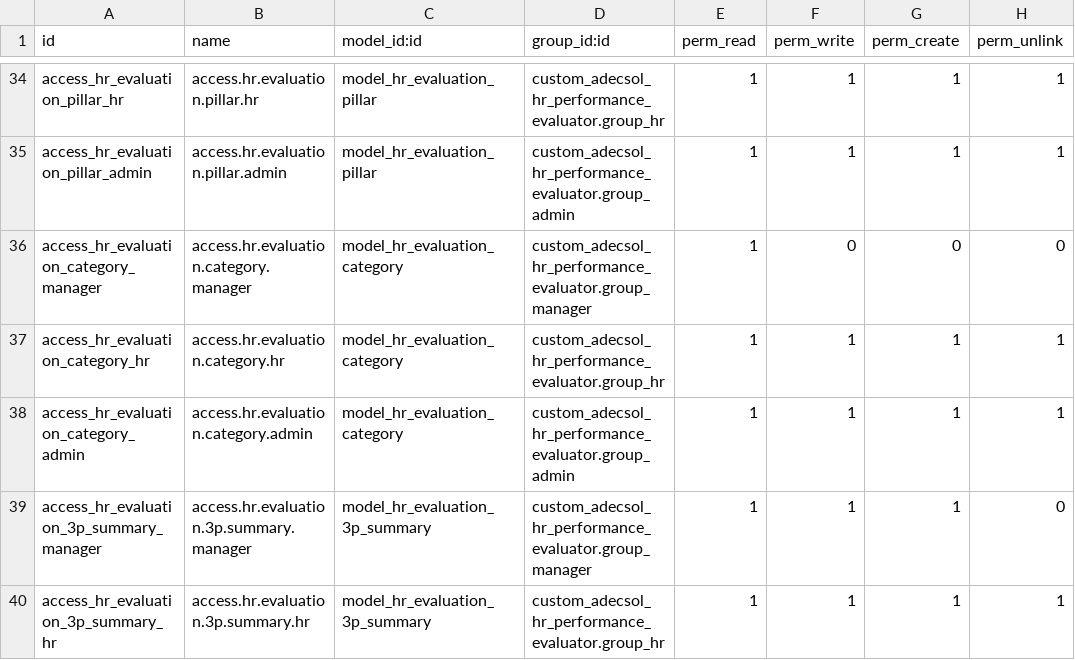
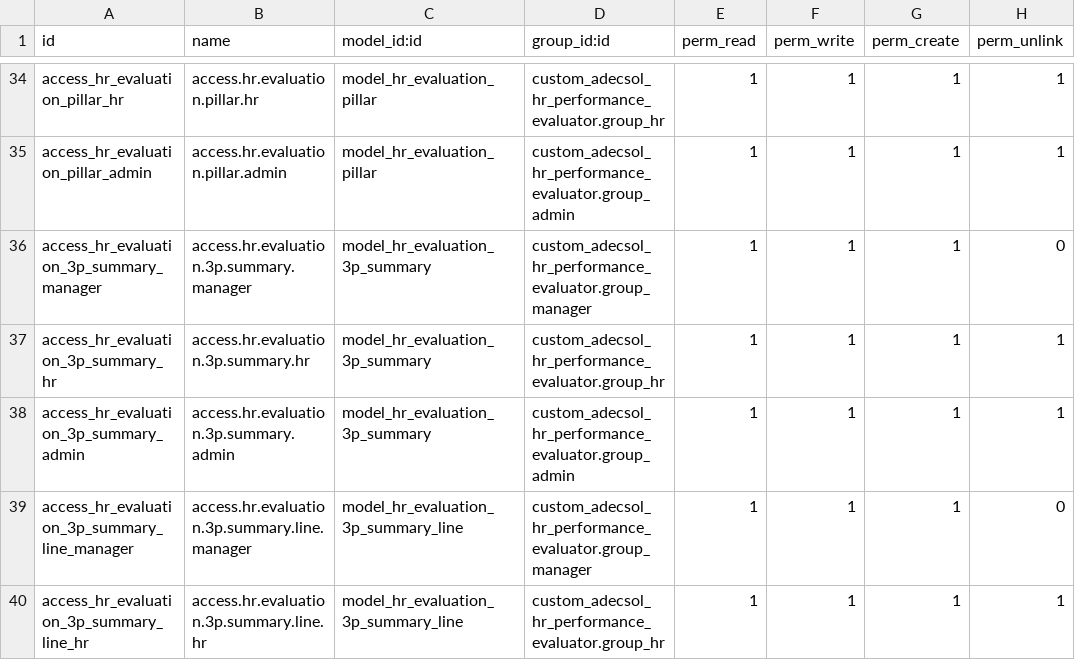
Before and after one commit to TienThanh17/performance_evaluator_odoo18, a CSV file: security/ir.model.access.csv, drawn as a sheet; only a part is shown, gaps mark what is left out; the shorter side is filled out with more unchanged rows.

```diff
--- a/security/ir.model.access.csv
+++ b/security/ir.model.access.csv
@@ -35,5 +35,2 @@ access_hr_evaluation_pillar_hr,access.hr.evaluation.pillar.hr,model_hr_evaluatio
 access_hr_evaluation_pillar_admin,access.hr.evaluation.pillar.admin,model_hr_evaluation_pillar,custom_adecsol_hr_performance_evaluator.group_admin,1,1,1,1
-access_hr_evaluation_category_manager,access.hr.evaluation.category.manager,model_hr_evaluation_category,custom_adecsol_hr_performance_evaluator.group_manager,1,0,0,0
-access_hr_evaluation_category_hr,access.hr.evaluation.category.hr,model_hr_evaluation_category,custom_adecsol_hr_performance_evaluator.group_hr,1,1,1,1
-access_hr_evaluation_category_admin,access.hr.evaluation.category.admin,model_hr_evaluation_category,custom_adecsol_hr_performance_evaluator.group_admin,1,1,1,1
 access_hr_evaluation_3p_summary_manager,access.hr.evaluation.3p.summary.manager,model_hr_evaluation_3p_summary,custom_adecsol_hr_performance_evaluator.group_manager,1,1,1,0
```
Also changed, not shown: 25 other files.
